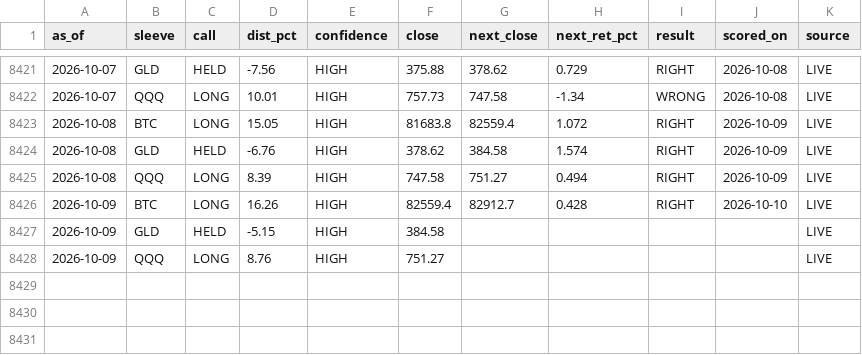
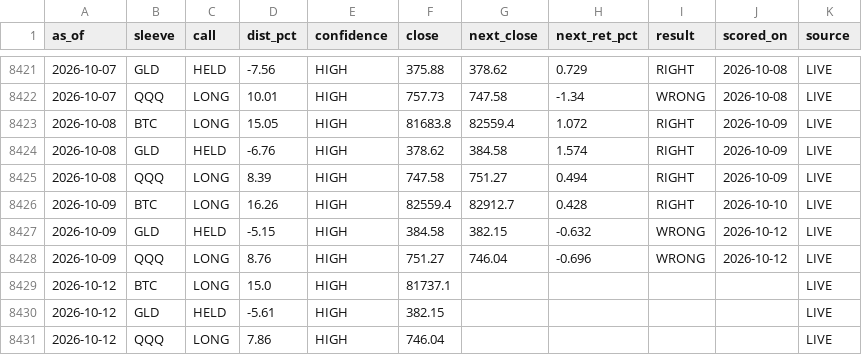
Before and after one commit to juliantorrespr-afk/quant-lab-data, a CSV file: data/scorecard.csv, drawn as a sheet; only a part is shown, gaps mark what is left out.

```diff
--- a/data/scorecard.csv
+++ b/data/scorecard.csv
@@ -8426,3 +8426,6 @@ as_of,sleeve,call,dist_pct,confidence,close,next_close,next_ret_pct,result,score
 2026-10-09,BTC,LONG,16.26,HIGH,82559.4,82912.7,0.428,RIGHT,2026-10-10,LIVE
-2026-10-09,GLD,HELD,-5.15,HIGH,384.58,,,,,LIVE
-2026-10-09,QQQ,LONG,8.76,HIGH,751.27,,,,,LIVE
+2026-10-09,GLD,HELD,-5.15,HIGH,384.58,382.15,-0.632,WRONG,2026-10-12,LIVE
+2026-10-09,QQQ,LONG,8.76,HIGH,751.27,746.04,-0.696,WRONG,2026-10-12,LIVE
+2026-10-12,BTC,LONG,15.0,HIGH,81737.1,,,,,LIVE
+2026-10-12,GLD,HELD,-5.61,HIGH,382.15,,,,,LIVE
+2026-10-12,QQQ,LONG,7.86,HIGH,746.04,,,,,LIVE
```
Also changed, not shown: data/flow/kraken_xbtusd_hourly.csv, 5 other files.
